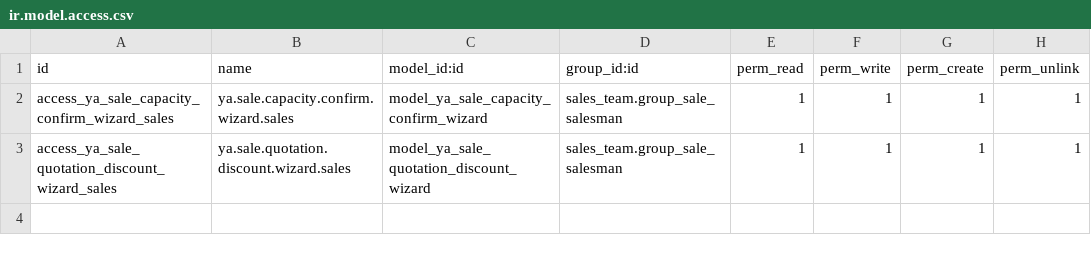
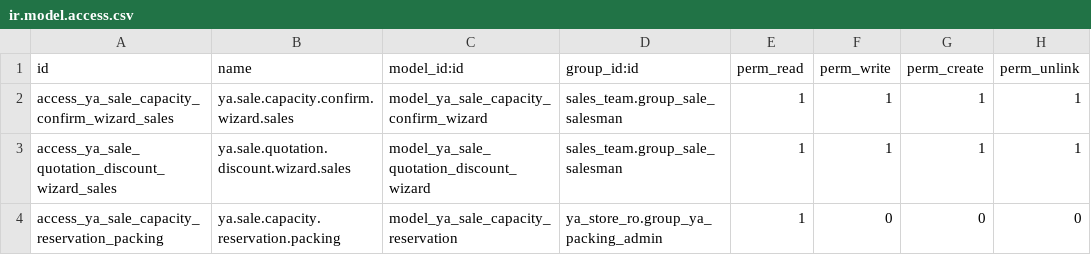
Before and after one commit to yussyakmal-dotcom/odoofromzero, a CSV file: addons/ya_sale_production_capacity/security/ir.model.access.csv, drawn as a sheet.

Commit message:
Stage YA Confirm capacity reservation model under v19.0.1.0.9 (activation gated)

```diff
--- a/addons/ya_sale_production_capacity/security/ir.model.access.csv
+++ b/addons/ya_sale_production_capacity/security/ir.model.access.csv
@@ -3 +3,2 @@ access_ya_sale_capacity_confirm_wizard_sales,ya.sale.capacity.confirm.wizard.sal
 access_ya_sale_quotation_discount_wizard_sales,ya.sale.quotation.discount.wizard.sales,model_ya_sale_quotation_discount_wizard,sales_team.group_sale_salesman,1,1,1,1
+access_ya_sale_capacity_reservation_packing,ya.sale.capacity.reservation.packing,model_ya_sale_capacity_reservation,ya_store_ro.group_ya_packing_admin,1,0,0,0
```
